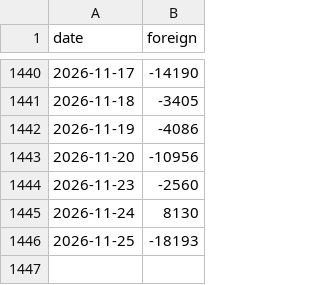
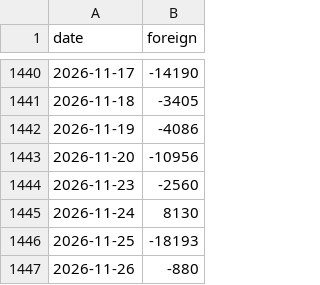
Before and after one commit to kangsaem/DTMR, a CSV file: data/foreign_kospi.csv, drawn as a sheet; only a part is shown, gaps mark what is left out; the diff names each change by its address in the sheet, - before the commit and + after, or states it on an @@ line.

```diff
--- a/data/foreign_kospi.csv
+++ b/data/foreign_kospi.csv
+row 1447: 2026-11-26 | -880
```
Also changed, not shown: 1 other file.
